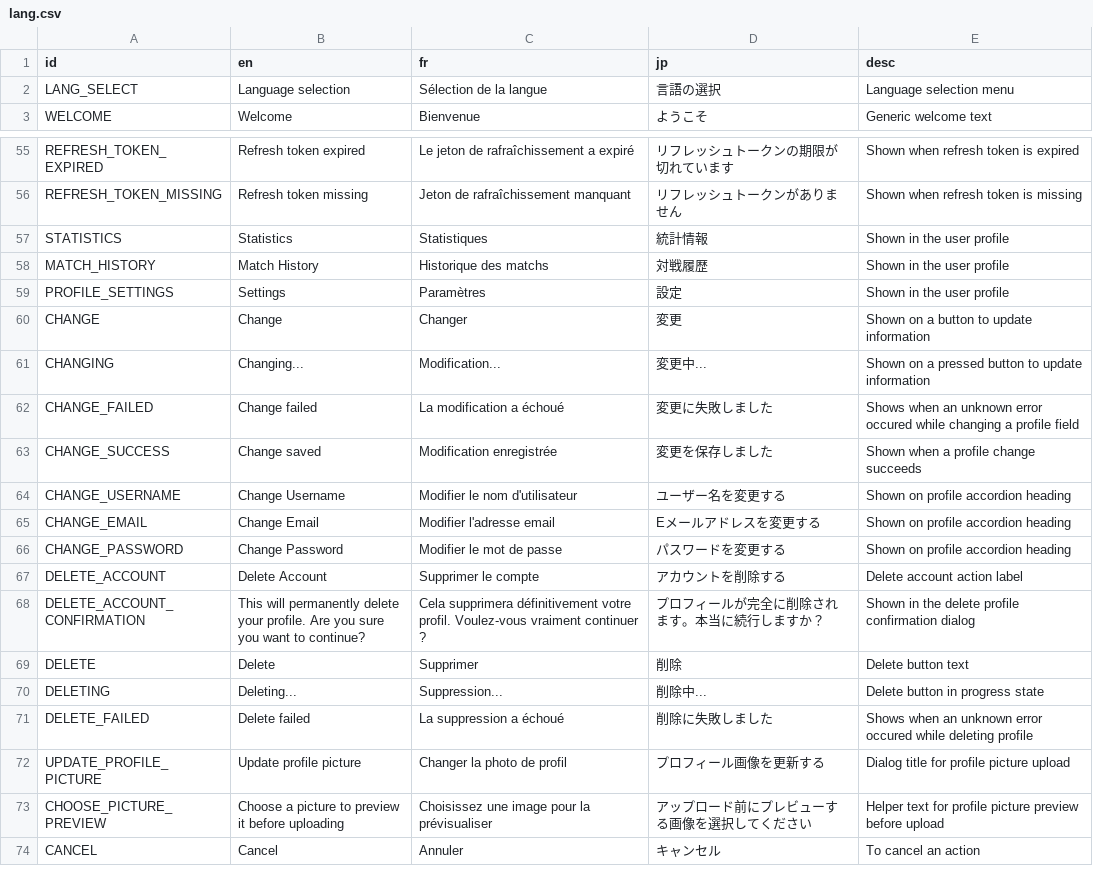
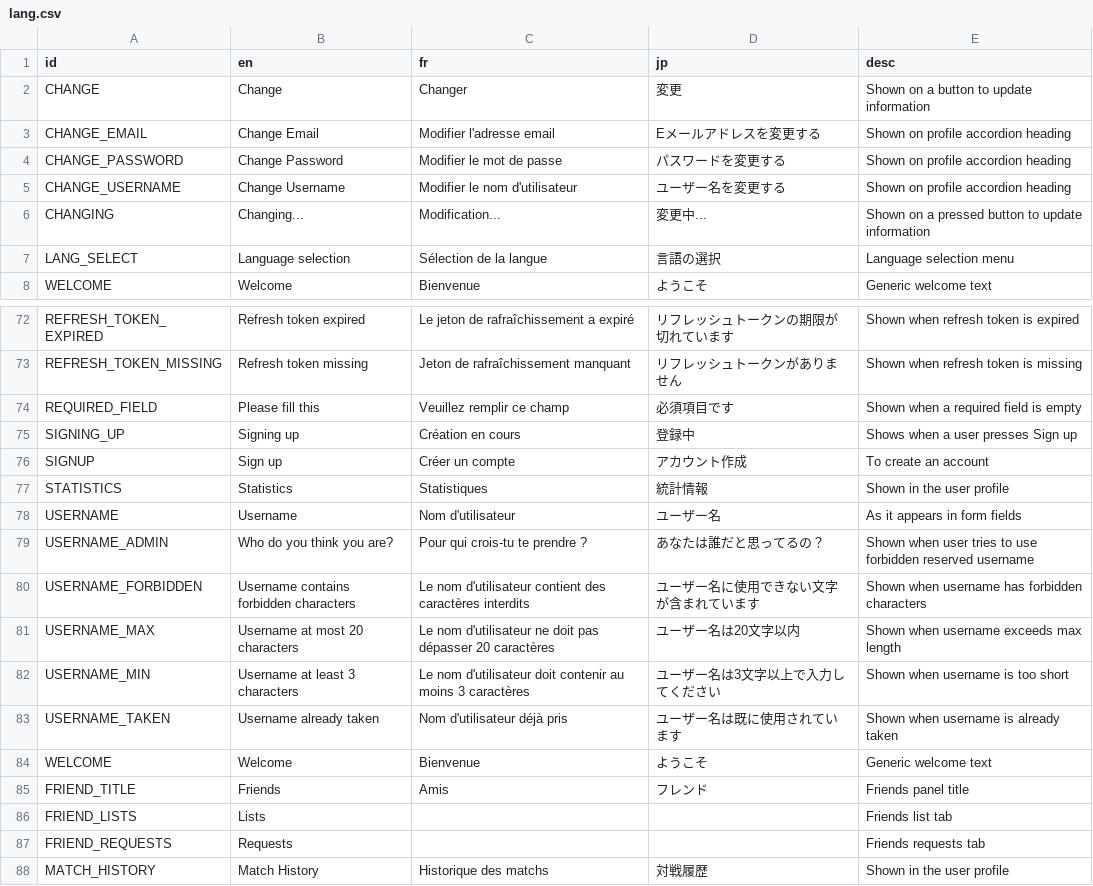
Before and after one commit to victorviterbo/Transcendance, a CSV file: services/frontend/public/localization/lang.csv, drawn as a sheet; only a part is shown, gaps mark what is left out; the shorter side is filled out with more unchanged rows; the diff covers the shown part only.

```diff
--- a/services/frontend/public/localization/lang.csv
+++ b/services/frontend/public/localization/lang.csv
@@ -1,2 +1,7 @@
 id,en,fr,jp,desc
+CHANGE,Change,Changer,変更,Shown on a button to update information
+CHANGE_EMAIL,Change Email,Modifier l'adresse email,Eメールアドレスを変更する,Shown on profile accordion heading
+CHANGE_PASSWORD,Change Password,Modifier le mot de passe,パスワードを変更する,Shown on profile accordion heading
+CHANGE_USERNAME,Change Username,Modifier le nom d'utilisateur,ユーザー名を変更する,Shown on profile accordion heading
+CHANGING,Changing...,Modification...,変更中...,Shown on a pressed button to update information
 LANG_SELECT,Language selection,Sélection de la langue,言語の選択,Language selection menu
@@ -56,3 +73,16 @@ REFRESH_TOKEN_EXPIRED,Refresh token expired,Le jeton de rafraîchissement a expi
 REFRESH_TOKEN_MISSING,Refresh token missing,Jeton de rafraîchissement manquant,リフレッシュトークンがありません,Shown when refresh token is missing
+REQUIRED_FIELD,Please fill this,Veuillez remplir ce champ,必須項目です,Shown when a required field is empty
+SIGNING_UP,Signing up,Création en cours,登録中,Shows when a user presses Sign up
+SIGNUP,Sign up,Créer un compte,アカウント作成,To create an account
 STATISTICS,Statistics,Statistiques,統計情報,Shown in the user profile
+USERNAME,Username,Nom d'utilisateur,ユーザー名,As it appears in form fields
+USERNAME_ADMIN,Who do you think you are?,Pour qui crois-tu te prendre ?,あなたは誰だと思ってるの？,Shown when user tries to use forbidden reserved username
+USERNAME_FORBIDDEN,Username contains forbidden characters,Le nom d'utilisateur contient des caractères interdits,ユーザー名に使用できない文字が含まれています,Shown when username has forbidden characters
+USERNAME_MAX,Username at most 20 characters,Le nom d'utilisateur ne doit pas dépasser 20 caractères,ユーザー名は20文字以内,Shown when username exceeds max length
+USERNAME_MIN,Username at least 3 characters,Le nom d'utilisateur doit contenir au moins 3 caractères,ユーザー名は3文字以上で入力してください,Shown when username is too short
+USERNAME_TAKEN,Username already taken,Nom d'utilisateur déjà pris,ユーザー名は既に使用されています,Shown when username is already taken
+WELCOME,Welcome,Bienvenue,ようこそ,Generic welcome text
+FRIEND_TITLE,Friends,Amis,フレンド,Friends panel title
+FRIEND_LISTS,Lists,,,Friends list tab
+FRIEND_REQUESTS,Requests,,,Friends  requests tab
 MATCH_HISTORY,Match History,Historique des matchs,対戦履歴,Shown in the user profile
```
Also changed, not shown: 19 added rows and 12 moved rows elsewhere in this file, 12 other files.
